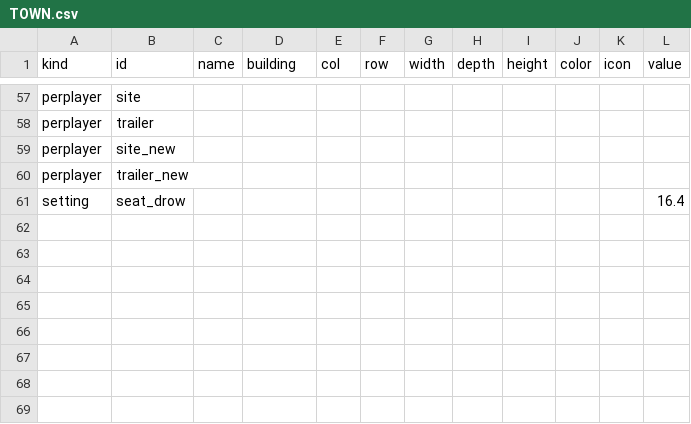
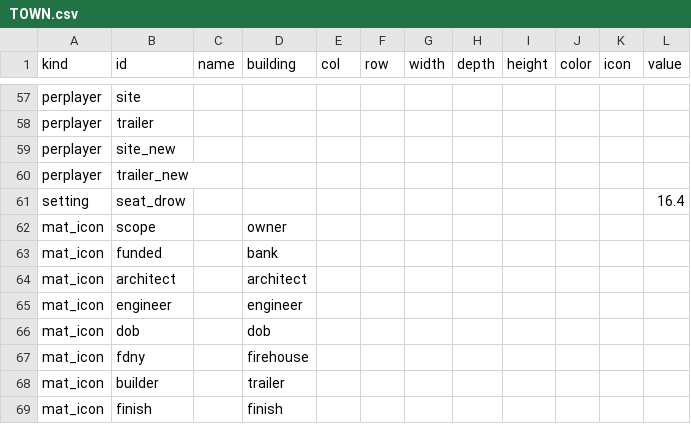
Before and after one commit to tomaszsb/Game_alpha, a CSV file: public/data/CLEAN_FILES/TOWN.csv, drawn as a sheet; only a part is shown, gaps mark what is left out; the diff names each change by its address in the sheet, - before the commit and + after, or states it on an @@ line.

```diff
--- a/public/data/CLEAN_FILES/TOWN.csv
+++ b/public/data/CLEAN_FILES/TOWN.csv
+row 62: mat_icon | scope |  | owner
+row 63: mat_icon | funded |  | bank
+row 64: mat_icon | architect |  | architect
+row 65: mat_icon | engineer |  | engineer
+row 66: mat_icon | dob |  | dob
+row 67: mat_icon | fdny |  | firehouse
+row 68: mat_icon | builder |  | trailer
+row 69: mat_icon | finish |  | finish
```
Also changed, not shown: public/data/CLEAN_FILES/UI_STRINGS.csv, 14 other files.
